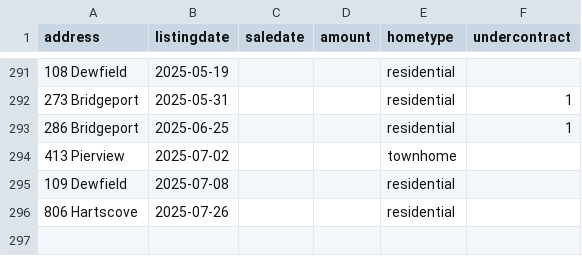
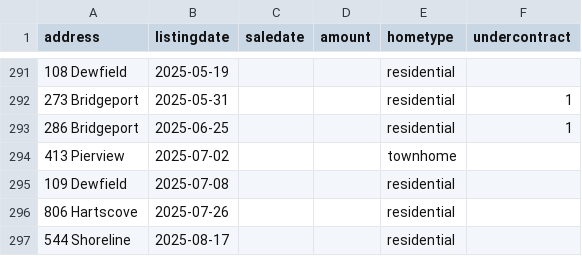
Before and after one commit to robhanssen/glenlake-homesales, a CSV file: sources/homesalesdata-source.csv, drawn as a sheet; only a part is shown, gaps mark what is left out; the diff names each change by its address in the sheet, - before the commit and + after, or states it on an @@ line.

Commit message:
new listing

```diff
--- a/sources/homesalesdata-source.csv
+++ b/sources/homesalesdata-source.csv
+row 297: 544 Shoreline | 2025-08-17 |  |  | residential
```
